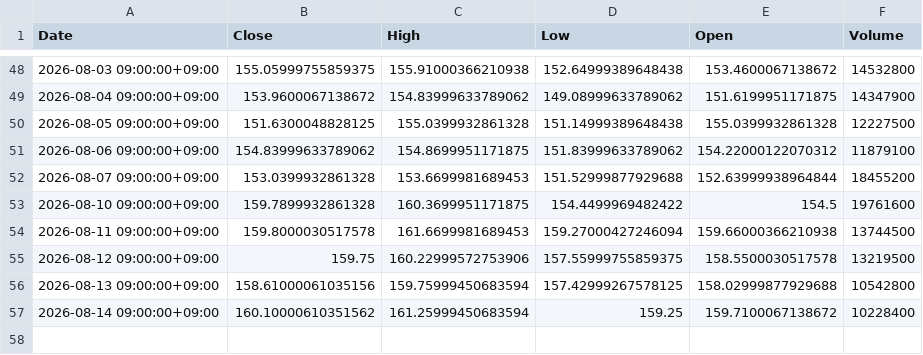
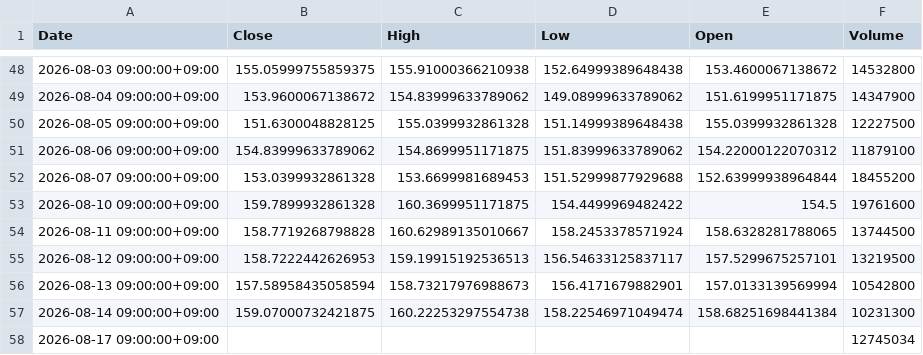
Before and after one commit to libelolen57-dotcom/j-titan, a CSV file: data/us/XOM.csv, drawn as a sheet; only a part is shown, gaps mark what is left out.

```diff
--- a/data/us/XOM.csv
+++ b/data/us/XOM.csv
@@ -53,5 +53,6 @@ Date,Close,High,Low,Open,Volume
 2026-08-10 09:00:00+09:00,159.7899932861328,160.3699951171875,154.4499969482422,154.5,19761600
-2026-08-11 09:00:00+09:00,159.8000030517578,161.6699981689453,159.27000427246094,159.66000366210938,13744500
-2026-08-12 09:00:00+09:00,159.75,160.22999572753906,157.55999755859375,158.5500030517578,13219500
-2026-08-13 09:00:00+09:00,158.61000061035156,159.75999450683594,157.42999267578125,158.02999877929688,10542800
-2026-08-14 09:00:00+09:00,160.10000610351562,161.25999450683594,159.25,159.7100067138672,10228400
+2026-08-11 09:00:00+09:00,158.7719268798828,160.62989135010667,158.2453378571924,158.6328281788065,13744500
+2026-08-12 09:00:00+09:00,158.7222442626953,159.19915192536513,156.54633125837117,157.5299675257101,13219500
+2026-08-13 09:00:00+09:00,157.58958435058594,158.73217976988673,156.4171679882901,157.0133139569994,10542800
+2026-08-14 09:00:00+09:00,159.07000732421875,160.22253297554738,158.22546971049474,158.68251698441384,10231300
+2026-08-17 09:00:00+09:00,,,,,12745034
```
Also changed, not shown: data/us/AAPL.csv, data/us/AMD.csv, 38 other files.
